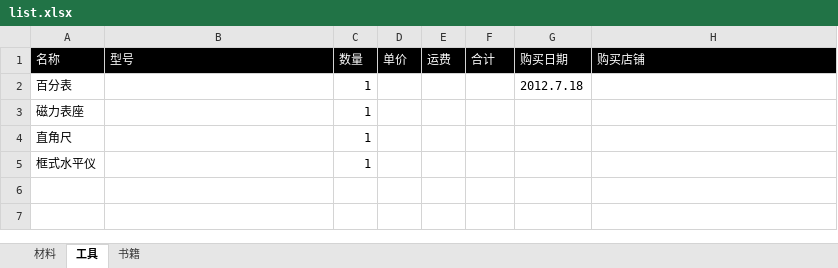
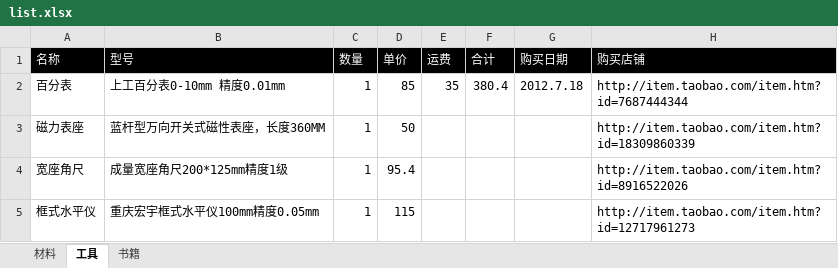
Before and after one commit to RFDAJE/xiongyw, an Excel workbook: docs/cnc/list.xlsx, sheet 工具, drawn as a sheet; values as stored, in another font and other column widths than the file's, no borders; removed rows and columns are numbered as before the commit, all else as after; the diff names each change by its address in the sheet, - before the commit and + after, or states it on an @@ line.

Commit message:
update

```diff
--- a/docs/cnc/list.xlsx (sheet 工具)
+++ b/docs/cnc/list.xlsx (sheet 工具)
-B2 (型号): (empty)
+B2 (型号): 上工百分表0-10mm 精度0.01mm
-D2 (单价): (empty)
+D2 (单价): 85
-E2 (运费): (empty)
+E2 (运费): 35
-F2 (合计): (empty)
+F2 (合计): 380.4
-H2 (购买店铺): (empty)
+H2 (购买店铺): http://item.taobao.com/item.htm?id=7687444344
-B3 (型号): (empty)
+B3 (型号): 蓝杆型万向开关式磁性表座，长度360MM
-D3 (单价): (empty)
+D3 (单价): 50
-H3 (购买店铺): (empty)
+H3 (购买店铺): http://item.taobao.com/item.htm?id=18309860339
-row 4: 直角尺 |  | 1
+row 4: 宽座角尺 | 成量宽座角尺200*125mm精度1级 | 1 | 95.4 |  |  |  | http://item.taobao.com/item.htm?id=8916522026
-B5 (型号): (empty)
+B5 (型号): 重庆宏宇框式水平仪100mm精度0.05mm
-D5 (单价): (empty)
+D5 (单价): 115
-H5 (购买店铺): (empty)
+H5 (购买店铺): http://item.taobao.com/item.htm?id=12717961273
```
Also changed, not shown: sheet 材料.
